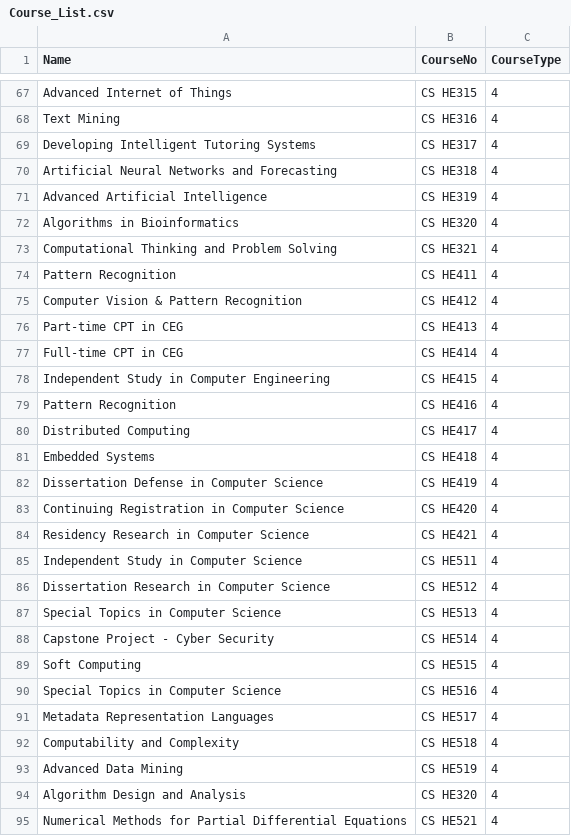
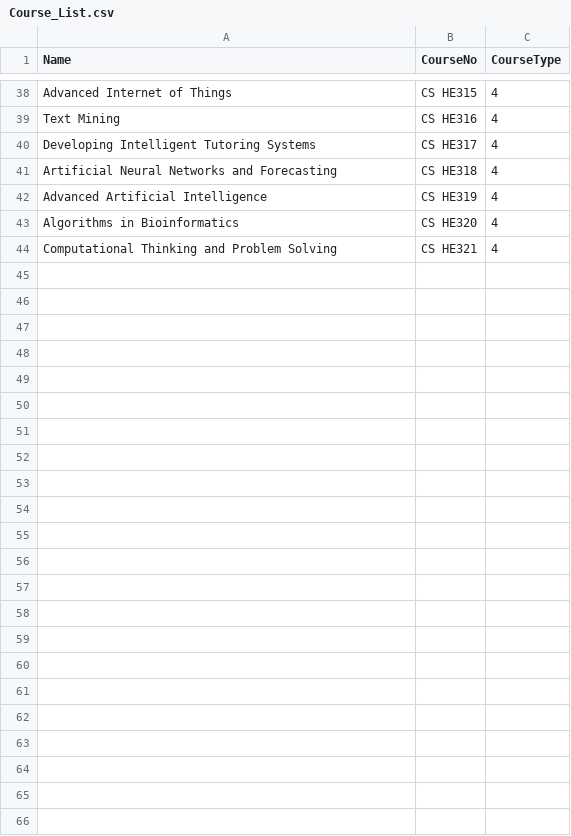
Before and after one commit to AyananshuMohanty/Professor-Course-Optimization-Python, a CSV file: Course_List.csv, drawn as a sheet; only a part is shown, gaps mark what is left out; the diff covers the shown part only.

```diff
--- a/Course_List.csv
+++ b/Course_List.csv
@@ -73,23 +44 @@ Algorithms in Bioinformatics,CS HE320,4
 Computational Thinking and Problem Solving,CS HE321,4
-Pattern Recognition,CS HE411,4
-Computer Vision & Pattern Recognition,CS HE412,4
-Part-time CPT in CEG,CS HE413,4
-Full-time CPT in CEG,CS HE414,4
-Independent Study in Computer Engineering,CS HE415,4
-Pattern Recognition,CS HE416,4
-Distributed Computing,CS HE417,4
-Embedded Systems,CS HE418,4
-Dissertation Defense in Computer Science,CS HE419,4
-Continuing Registration in Computer Science,CS HE420,4
-Residency Research in Computer Science,CS HE421,4
-Independent Study in Computer Science,CS HE511,4
-Dissertation Research in Computer Science,CS HE512,4
-Special Topics in Computer Science,CS HE513,4
-Capstone Project - Cyber Security,CS HE514,4
-Soft Computing,CS HE515,4
-Special Topics in Computer Science,CS HE516,4
-Metadata Representation Languages,CS HE517,4
-Computability and Complexity,CS HE518,4
-Advanced Data Mining,CS HE519,4
-Algorithm Design and Analysis,CS HE320,4
-Numerical Methods for Partial Differential Equations,CS HE521,4
```
Also changed, not shown: 29 removed rows and 21 edited cells elsewhere in this file, 1 other file.
